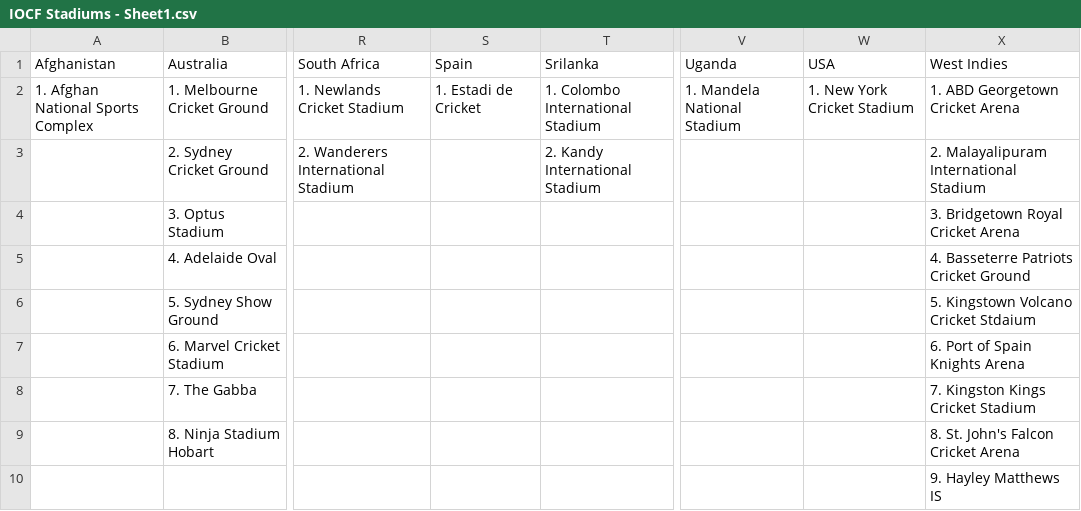
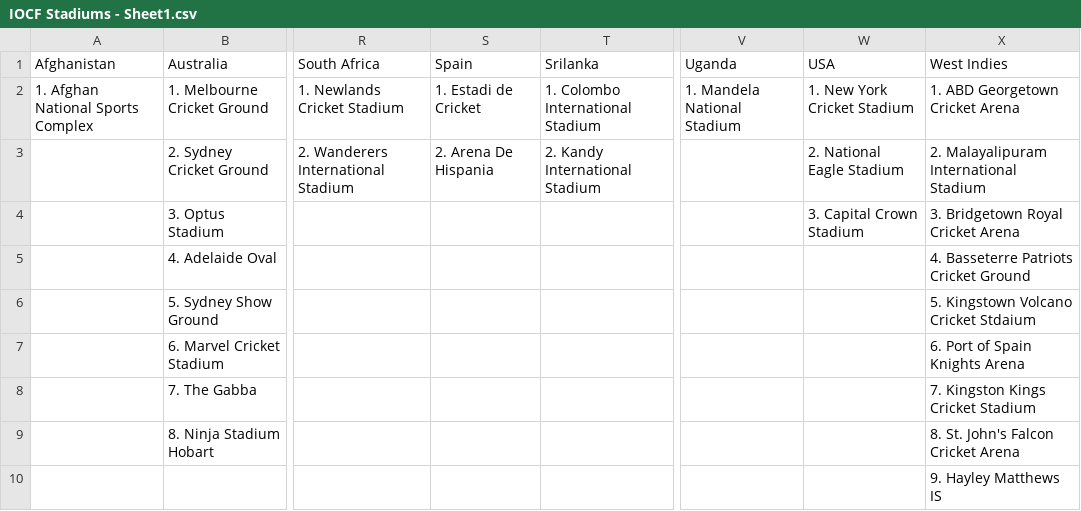
Before and after one commit to Nishanth-Ganiga/IOCF-Official, a CSV file: All Assests/All Stadiums/IOCF Stadiums - Sheet1.csv, drawn as a sheet; only a part is shown, gaps mark what is left out; the diff names each change by its address in the sheet, - before the commit and + after, or states it on an @@ line.

Commit message:
Update stadiums (USA, Spain)

```diff
--- a/All Assests/All Stadiums/IOCF Stadiums - Sheet1.csv
+++ b/All Assests/All Stadiums/IOCF Stadiums - Sheet1.csv
-S3 (Spain): (empty)
+S3 (Spain): 2. Arena De Hispania
-W3 (USA): (empty)
+W3 (USA): 2. National Eagle Stadium
-W4 (USA): (empty)
+W4 (USA): 3. Capital Crown Stadium
```
Also changed, not shown: 1 other file.
